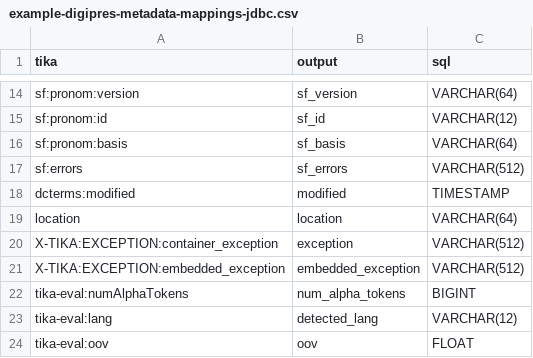
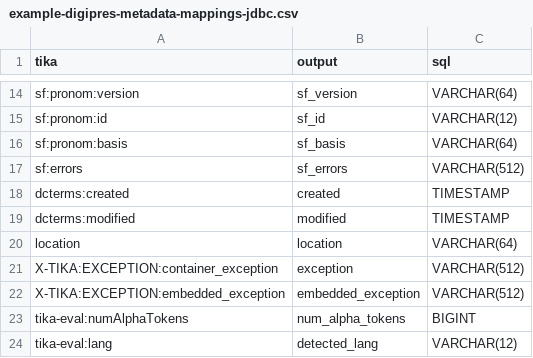
Before and after one commit to tballison/tika-gui-v2, a CSV file: tika-gui-app/examples/example-digipres-metadata-mappings-jdbc.csv, drawn as a sheet; only a part is shown, gaps mark what is left out; the shorter side is filled out with more unchanged rows.

Commit message:
update dependencies, tweak earlier log4j2 config fix, update jdbc-mappings

```diff
--- a/tika-gui-app/examples/example-digipres-metadata-mappings-jdbc.csv
+++ b/tika-gui-app/examples/example-digipres-metadata-mappings-jdbc.csv
@@ -17,2 +17,3 @@ sf:pronom:basis,sf_basis,VARCHAR(64)
 sf:errors,sf_errors,VARCHAR(512)
+dcterms:created,created,TIMESTAMP
 dcterms:modified,modified,TIMESTAMP
```
Also changed, not shown: 12 other files.
